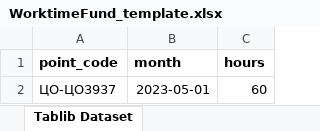
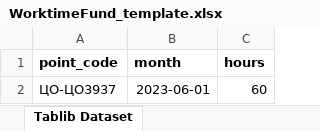
Before and after one commit to MrPotato1985/autotest, an Excel workbook: WorktimeFund_template.xlsx, sheet Tablib Dataset, drawn as a sheet; values as stored, in another font and other column widths than the file's, no borders; the diff names each change by its address in the sheet, - before the commit and + after, or states it on an @@ line.

```diff
--- a/WorktimeFund_template.xlsx (sheet Tablib Dataset)
+++ b/WorktimeFund_template.xlsx (sheet Tablib Dataset)
-B2 (month): 2023-05-01
+B2 (month): 2023-06-01
```
Also changed, not shown: Absence_template.xlsx, BudgetFot_template.xlsx, 46 other files.
